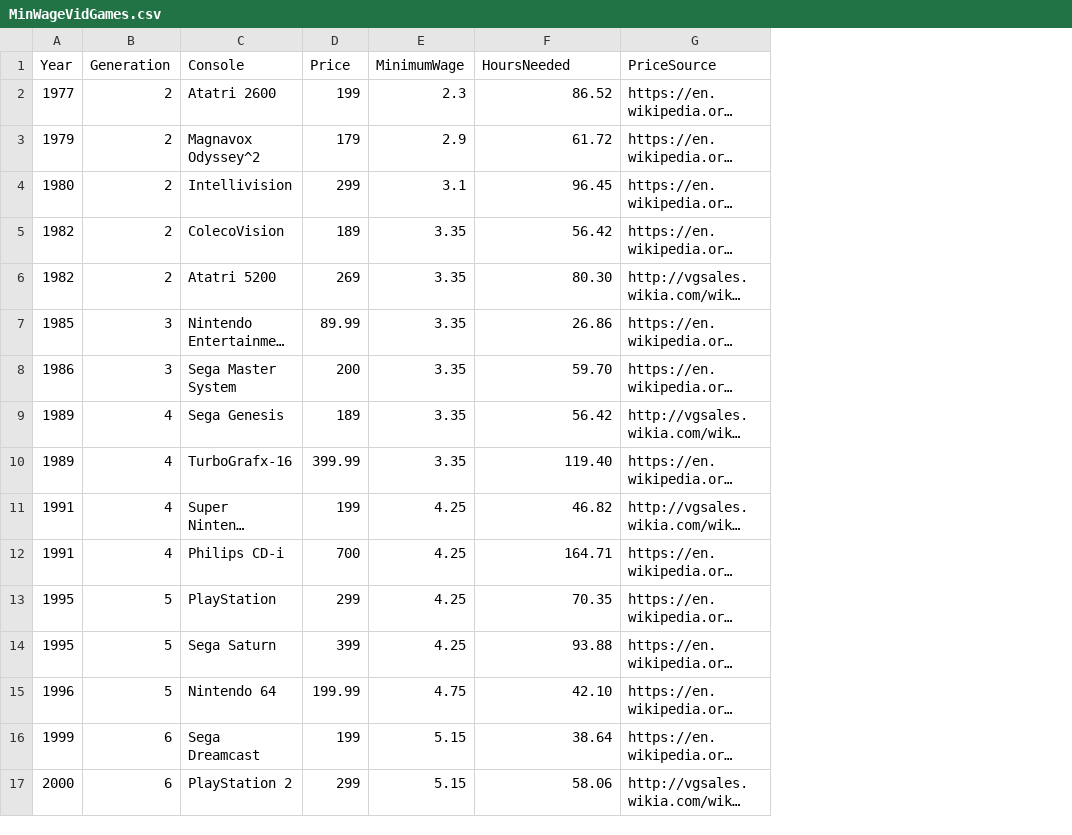
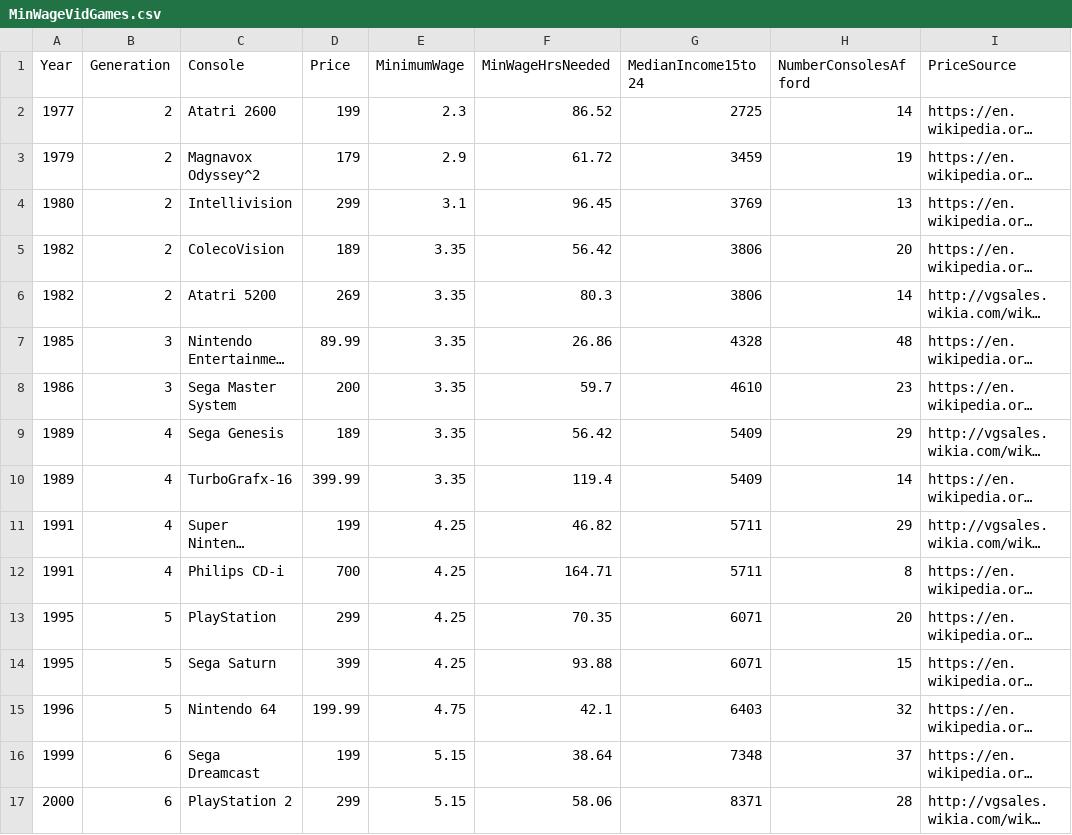
Before and after one commit to chrismp/chrismp.github.io, a CSV file: public/datasets/MinWageVidGames.csv, drawn as a sheet; only a part is shown; long unchanged cells end in …; the diff names each change by its address in the sheet, - before the commit and + after, or states it on an @@ line.

Commit message:
Added data for median income of 15-24 -y/o

```diff
--- a/public/datasets/MinWageVidGames.csv
+++ b/public/datasets/MinWageVidGames.csv
+column G (MedianIncome15to24), rows 2-17: 2725 | 3459 | 3769 | 3806 | 3806 | 4328 | 4610 | 5409 | 5409 | 5711 | 5711 | 6071 | 6071 | 6403 | 7348 | 8371
+column H (NumberConsolesAfford), rows 2-17: 14 | 19 | 13 | 20 | 14 | 48 | 23 | 29 | 14 | 29 | 8 | 20 | 15 | 32 | 37 | 28
-F1: HoursNeeded
+F1: MinWageHrsNeeded
-F6 (MinWageHrsNeeded): 80.30
+F6 (MinWageHrsNeeded): 80.3
-F8 (MinWageHrsNeeded): 59.70
+F8 (MinWageHrsNeeded): 59.7
-F10 (MinWageHrsNeeded): 119.40
+F10 (MinWageHrsNeeded): 119.4
-F15 (MinWageHrsNeeded): 42.10
+F15 (MinWageHrsNeeded): 42.1
```
Also changed, not shown: 1 other file.
